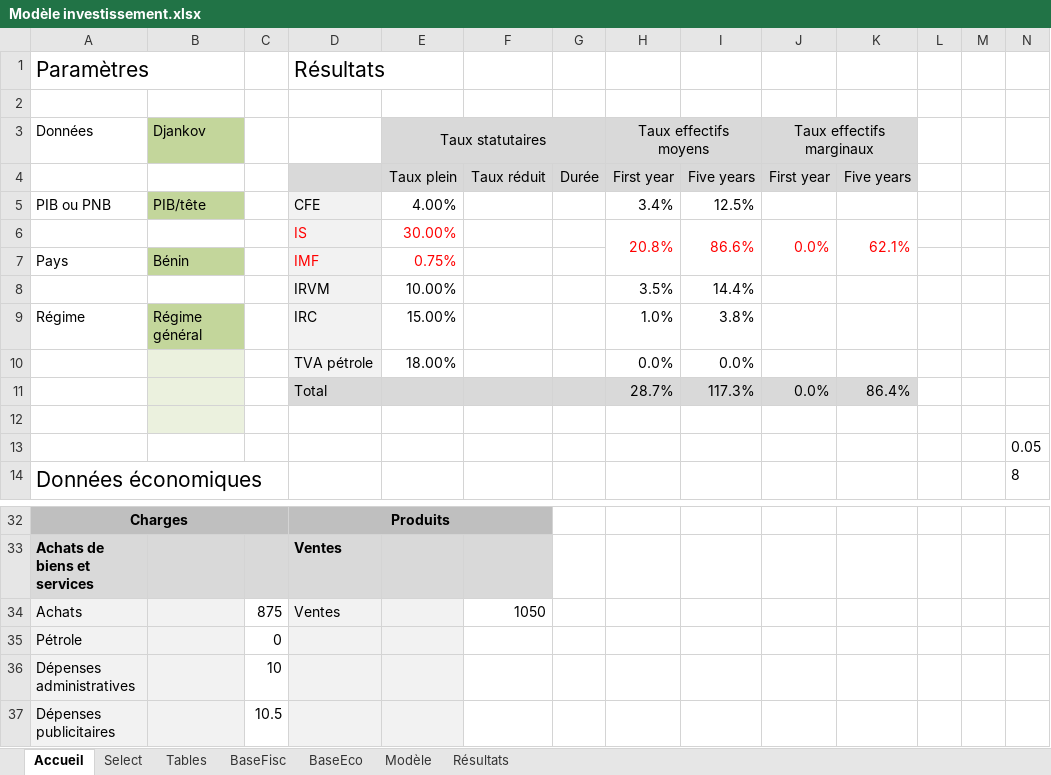
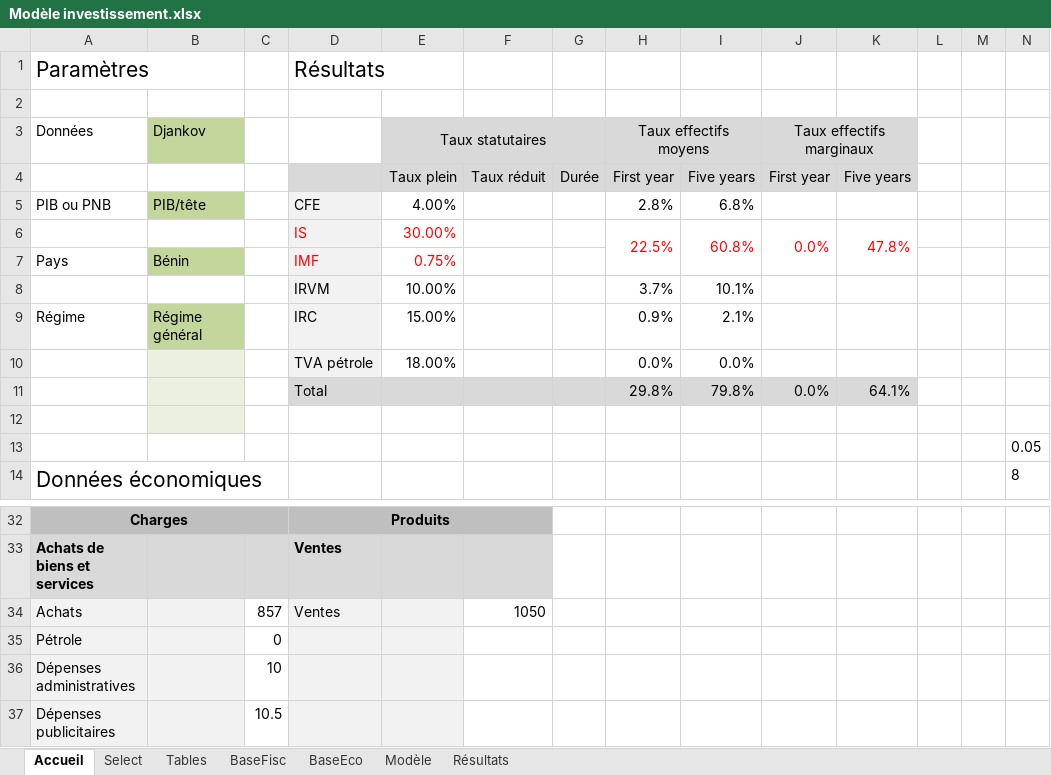
Before and after one commit to tatasss/TEMI, an Excel workbook: annexe/Modèle investissement.xlsx, sheet Accueil, drawn as a sheet; only a part is shown, gaps mark what is left out; values as stored, in another font and other column widths than the file's, no borders; removed rows and columns are numbered as before the commit, all else as after; the diff names each change by its address in the sheet, - before the commit and + after, or states it on an @@ line.

```diff
--- a/annexe/Modèle investissement.xlsx (sheet Accueil)
+++ b/annexe/Modèle investissement.xlsx (sheet Accueil)
-H5 (Taux effectifs moyens): 3.4%
+H5 (Taux effectifs moyens): 2.8%
-I5: 12.5%
+I5: 6.8%
-H6 (Taux effectifs moyens): 20.8%
+H6 (Taux effectifs moyens): 22.5%
-I6: 86.6%
+I6: 60.8%
-K6: 62.1%
+K6: 47.8%
-H8 (Taux effectifs moyens): 3.5%
+H8 (Taux effectifs moyens): 3.7%
-I8: 14.4%
+I8: 10.1%
-H9 (Taux effectifs moyens): 1.0%
+H9 (Taux effectifs moyens): 0.9%
-I9: 3.8%
+I9: 2.1%
-row 11:  |  |  | Total |  |  |  | 28.7% | 117.3% | 0.0% | 86.4%
+row 11:  |  |  | Total |  |  |  | 29.8% | 79.8% | 0.0% | 64.1%
-C34: 875
+C34: 857
```
Also changed, not shown: sheet Modèle, sheet Select, sheet BaseEco, 17 other files.
